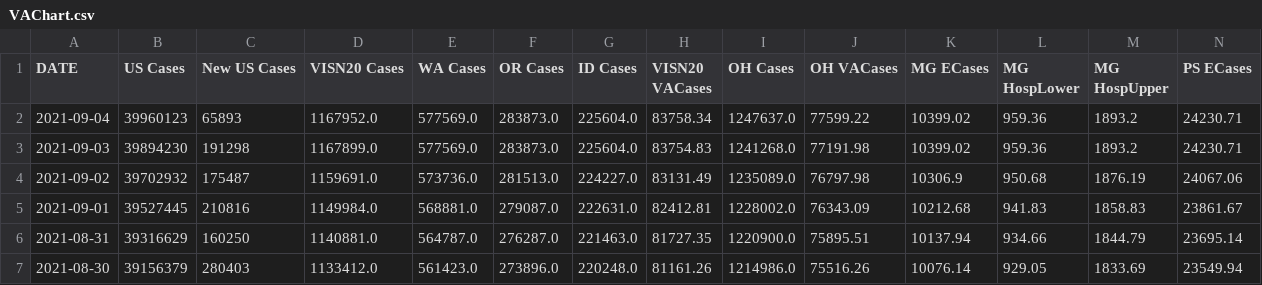
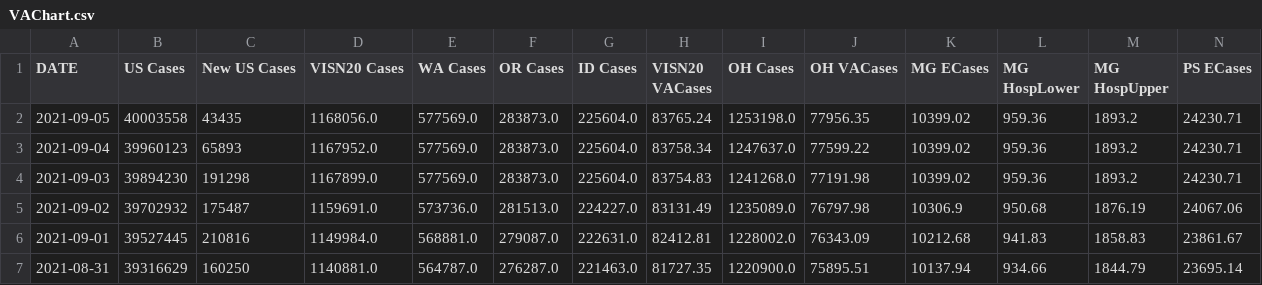
Before and after one commit to lrborrell/CCT_COVID-Monitoring, a CSV file: VAChart.csv, drawn as a sheet; only a part is shown; the shorter side is filled out with more unchanged rows; rows hold the shown columns only; the diff names each change by its address in the sheet, - before the commit and + after, or states it on an @@ line.

```diff
--- a/VAChart.csv
+++ b/VAChart.csv
+row 2: 2021-09-05 | 40003558 | 43435 | 1168056.0 | 577569.0 | 283873.0 | 225604.0 | 83765.24 | 1253198.0 | 77956.35 | 10399.02 | 959.36 | 1893.2 | 24230.71
```
Also changed, not shown: CCTVAChart2.csv.
